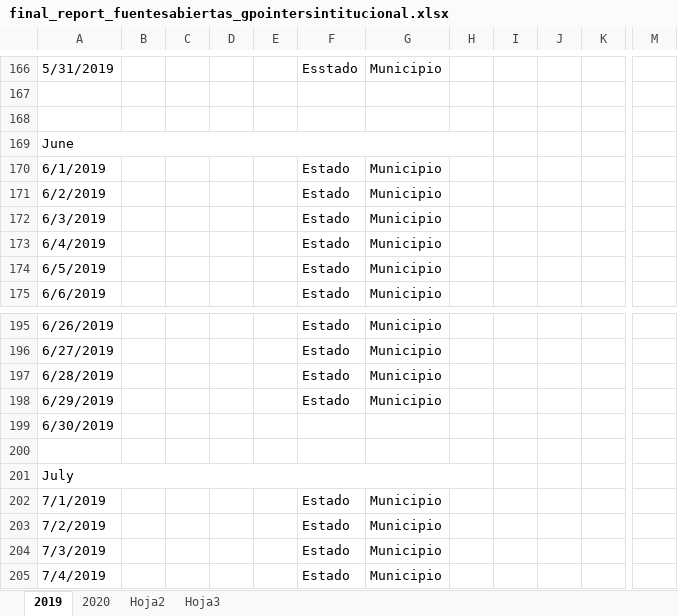
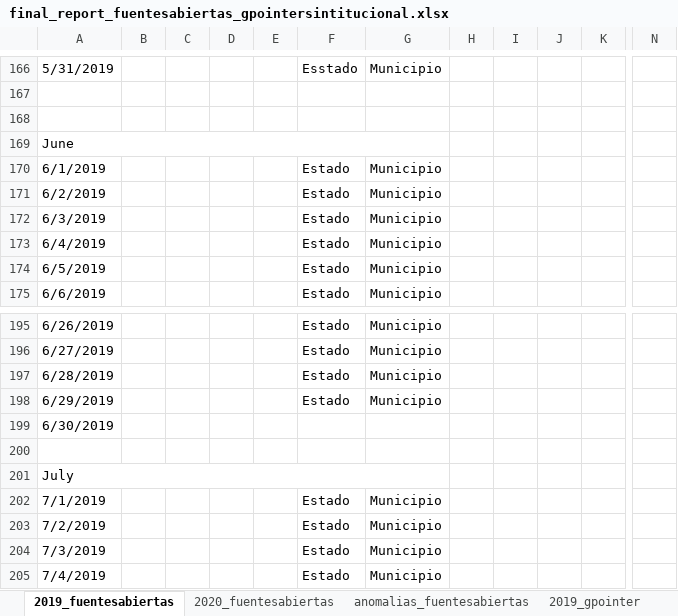
Before and after one commit to PADeCI/homicides-mx-data, an Excel workbook: data_validation/final_report_fuentesabiertas_gpointersintitucional.xlsx, sheet 2019_fuentesabiertas, drawn as a sheet; only a part is shown, gaps mark what is left out; values as stored, in another font and other column widths than the file's, no cell formats; removed rows and columns are numbered as before the commit, all else as after; the diff covers the shown part only; the diff names each change by its address in the sheet, - before the commit and + after, or states it on an @@ line.

```diff
--- a/data_validation/final_report_fuentesabiertas_gpointersintitucional.xlsx (sheet 2019_fuentesabiertas)
+++ b/data_validation/final_report_fuentesabiertas_gpointersintitucional.xlsx (sheet 2019_fuentesabiertas)
-sheet tab: 2019
+sheet tab: 2019_fuentesabiertas
-sheet tab: 2020
+sheet tab: 2020_fuentesabiertas
-sheet tab: Hoja2
+sheet tab: anomalias_fuentesabiertas
-sheet tab: Hoja3
+sheet tab: 2019_gpointer
-column J, empty
+column K, empty
-column M, empty
+column N, empty
-A169:H169 merged
+A169:G169 merged
-A201:H201 merged
+A201:G201 merged
```
Also changed, not shown: 1 added row, 1 removed row, 1 edited cell and merged cells elsewhere in this sheet, sheet 2020_fuentesabiertas, other sheet tabs, cell formats, 9 other files.
